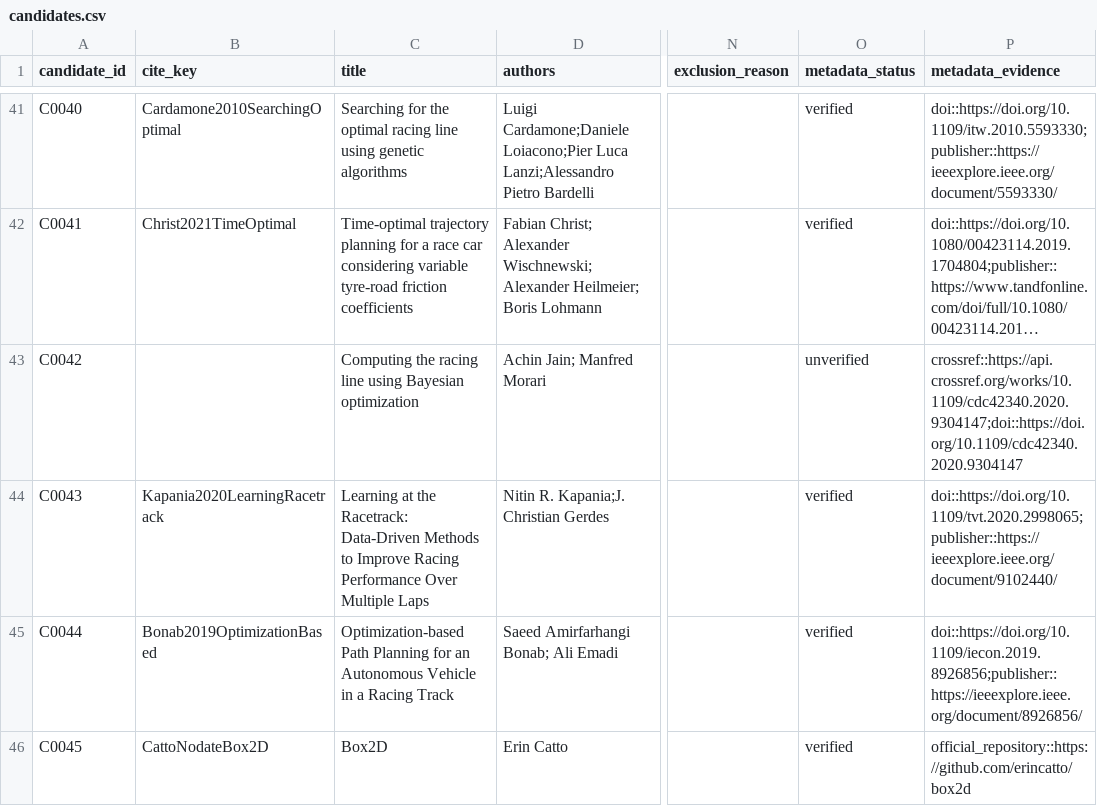
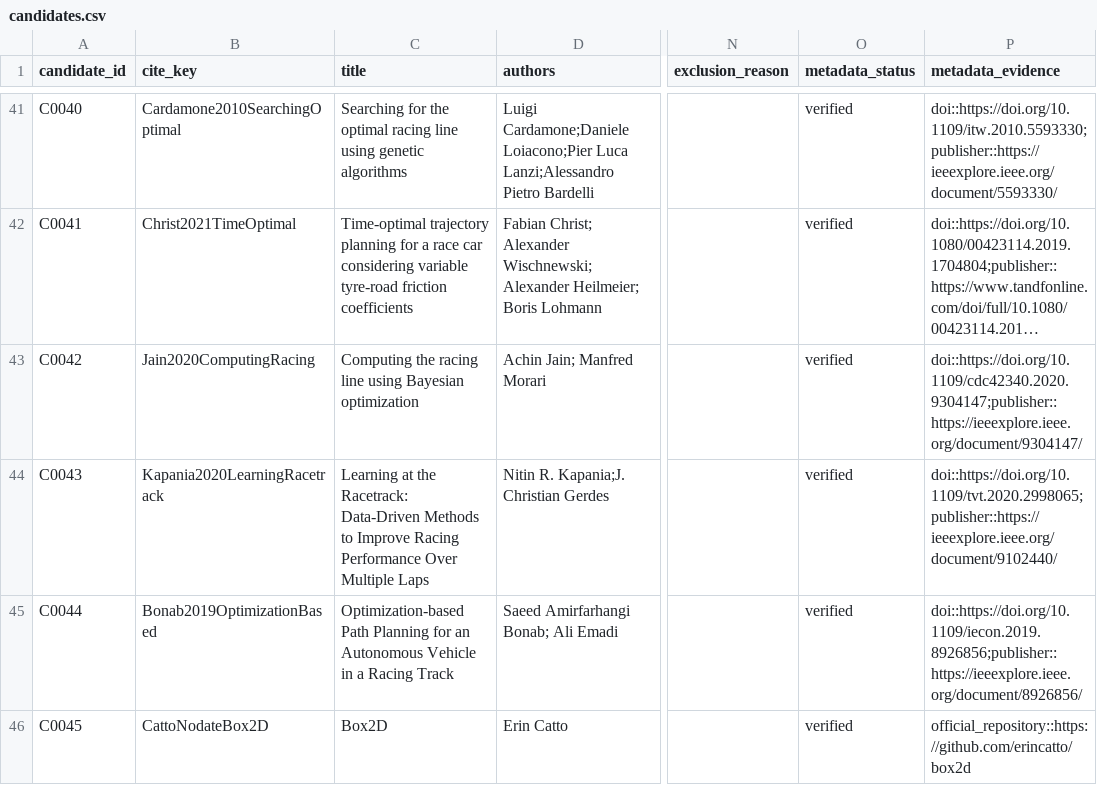
Before and after one commit to AntoineRichard/TrackGen, a CSV file: paper/data/candidates.csv, drawn as a sheet; only a part is shown, gaps mark what is left out; long unchanged cells end in …; the diff covers the shown part only; the diff names each change by its address in the sheet, - before the commit and + after, or states it on an @@ line.

```diff
--- a/paper/data/candidates.csv
+++ b/paper/data/candidates.csv
-B43 (cite_key): (empty)
+B43 (cite_key): Jain2020ComputingRacing
-O43 (metadata_status): unverified
+O43 (metadata_status): verified
-P43 (metadata_evidence): crossref::https://api.crossref.org/works/10.1109/cdc42340.2020.9304147;doi::https://doi.org/10.1109/cdc42340.2020.9304147
+P43 (metadata_evidence): doi::https://doi.org/10.1109/cdc42340.2020.9304147;publisher::https://ieeexplore.ieee.org/document/9304147/
```
Also changed, not shown: 89 edited cells elsewhere in this file, paper/data/bibliography.csv, paper/data/conflicts.csv, 14 other files.
